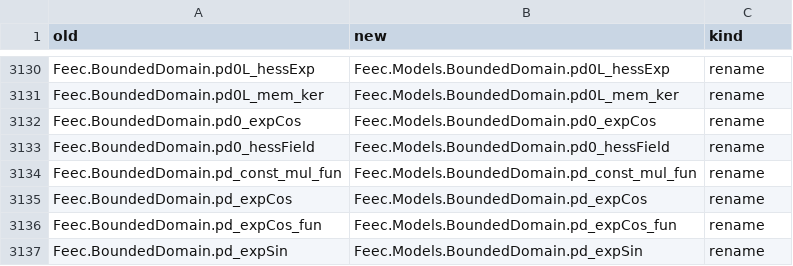
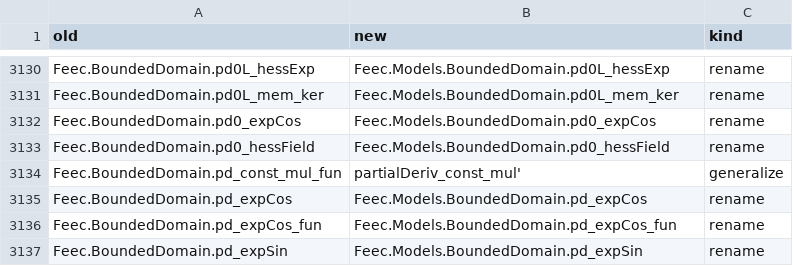
Before and after one commit to vincentqb/feec, a TSV file: docs/migration/map.tsv, drawn as a sheet; only a part is shown, gaps mark what is left out.

Commit message:
clean-analysis review fixes: all lines over 100 characters introduced by the partialDeriv rename rewrapped (~110 lines); explicit ContDiff.partialDeriv_infty / ContDiff.continuous_partialDeriv applications in dot notation; DifferentiableAt.hasDerivAt_partialDeriv is Mathlib's HasFDerivAt.hasLineDerivAt; SecondDifference uses DifferentiableAt.hasDerivAt_comp_add_smul_single directly (Feec.hasDerivAt_comp_add_smul_single kept only as the target of the deprecated MaxNormHeat.hasDerivAt_line); remaining duplicated pd API removed: MovingTSD.hasCompactSupport_pd (HasCompactSupport.partialDeriv) and Density.pd_const_mul_fun (new partialDeriv_const_mul', function-level like partialDeriv_add'/sub'; map.tsv row updated); duplicate simp lemma in InhomogeneousError; module docs: Domain.DeRham lists sum_eq_sum_formIdx, ExteriorSymbol says koszul/contr are ExteriorFibre.wedge/interior, Partial algebra bullet

```diff
--- a/docs/migration/map.tsv
+++ b/docs/migration/map.tsv
@@ -3133,3 +3133,3 @@ Feec.BoundedDomain.pd0_expCos	Feec.Models.BoundedDomain.pd0_expCos	rename
 Feec.BoundedDomain.pd0_hessField	Feec.Models.BoundedDomain.pd0_hessField	rename
-Feec.BoundedDomain.pd_const_mul_fun	Feec.Models.BoundedDomain.pd_const_mul_fun	rename
+Feec.BoundedDomain.pd_const_mul_fun	partialDeriv_const_mul'	generalize
 Feec.BoundedDomain.pd_expCos	Feec.Models.BoundedDomain.pd_expCos	rename
```
Also changed, not shown: 20 other files.
